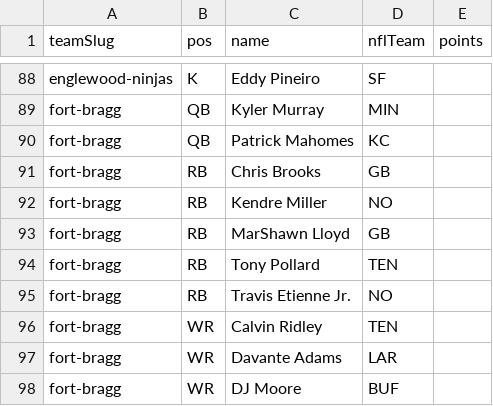
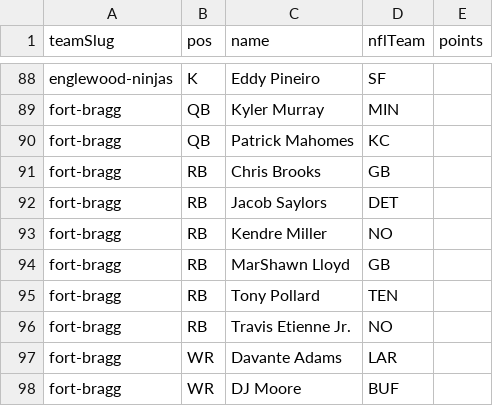
Before and after one commit to Scav-game/MakeFantasyGreatAgain, a CSV file: data/rosters.csv, drawn as a sheet; only a part is shown, gaps mark what is left out.

Commit message:
Auto-sync rosters from ESPN 2026-09-03

```diff
--- a/data/rosters.csv
+++ b/data/rosters.csv
@@ -91,2 +91,3 @@ fort-bragg,QB,Patrick Mahomes,KC,
 fort-bragg,RB,Chris Brooks,GB,
+fort-bragg,RB,Jacob Saylors,DET,
 fort-bragg,RB,Kendre Miller,NO,
@@ -95,3 +96,2 @@ fort-bragg,RB,Tony Pollard,TEN,
 fort-bragg,RB,Travis Etienne Jr.,NO,
-fort-bragg,WR,Calvin Ridley,TEN,
 fort-bragg,WR,Davante Adams,LAR,
```
Also changed, not shown: data/news.csv, 2 other files.
